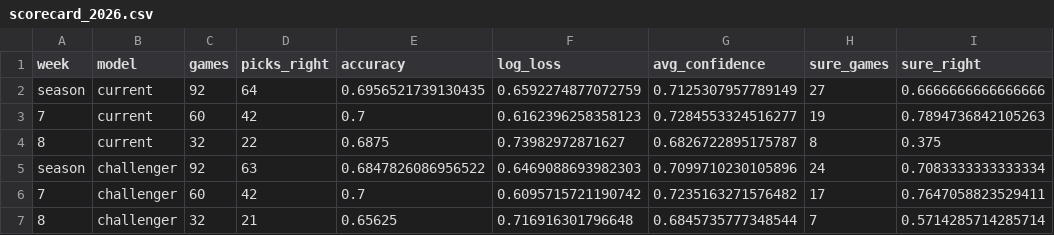
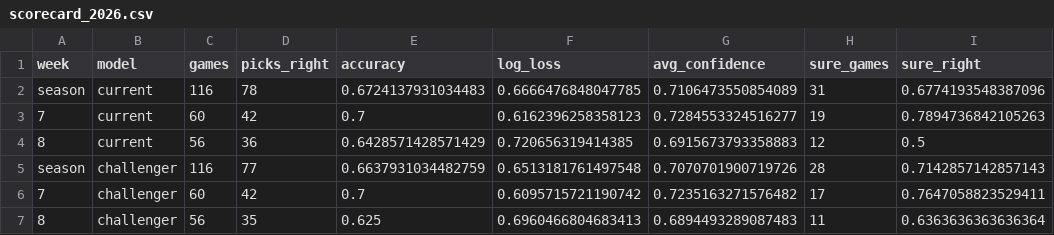
Before and after one commit to prasidhshetty783-prog/cfb-predictor, a CSV file: reports/tracking/scorecard_2026.csv, drawn as a sheet; removed rows and columns are numbered as before the commit, all else as after; the diff names each change by its address in the sheet, - before the commit and + after, or states it on an @@ line.

```diff
--- a/reports/tracking/scorecard_2026.csv
+++ b/reports/tracking/scorecard_2026.csv
-row 2: season | current | 92 | 64 | 0.6956521739130435 | 0.6592274877072759 | 0.7125307957789149 | 27 | 0.6666666666666666
+row 2: season | current | 116 | 78 | 0.6724137931034483 | 0.6666476848047785 | 0.7106473550854089 | 31 | 0.6774193548387096
-row 4: 8 | current | 32 | 22 | 0.6875 | 0.73982972871627 | 0.6826722895175787 | 8 | 0.375
-row 5: season | challenger | 92 | 63 | 0.6847826086956522 | 0.6469088693982303 | 0.7099710230105896 | 24 | 0.7083333333333334
+row 4: 8 | current | 56 | 36 | 0.6428571428571429 | 0.720656319414385 | 0.6915673793358883 | 12 | 0.5
+row 5: season | challenger | 116 | 77 | 0.6637931034482759 | 0.6513181761497548 | 0.7070701900719726 | 28 | 0.7142857142857143
-row 7: 8 | challenger | 32 | 21 | 0.65625 | 0.716916301796648 | 0.6845735777348544 | 7 | 0.5714285714285714
+row 7: 8 | challenger | 56 | 35 | 0.625 | 0.6960466804683413 | 0.6894493289087483 | 11 | 0.6363636363636364
```
Also changed, not shown: reports/app/calibration.csv, reports/app/games.csv, 26 other files.
